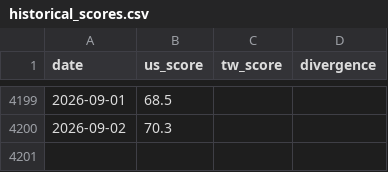
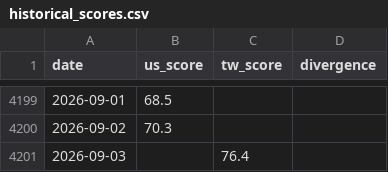
Before and after one commit to WenyuChiou/grisi, a CSV file: data/historical_scores.csv, drawn as a sheet; only a part is shown, gaps mark what is left out.

```diff
--- a/data/historical_scores.csv
+++ b/data/historical_scores.csv
@@ -4200 +4200,2 @@ date,us_score,tw_score,divergence
 2026-09-02,70.3,,
+2026-09-03,,76.4,
```
Also changed, not shown: docs/data/historical_scores.csv, 20 other files.
